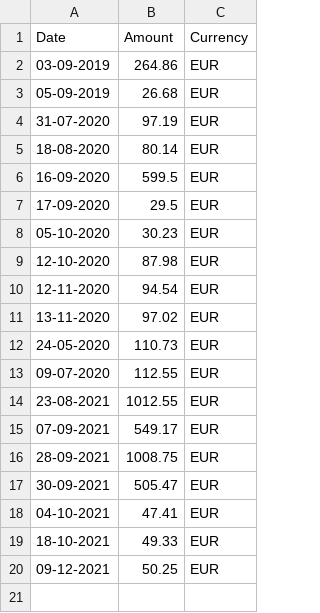
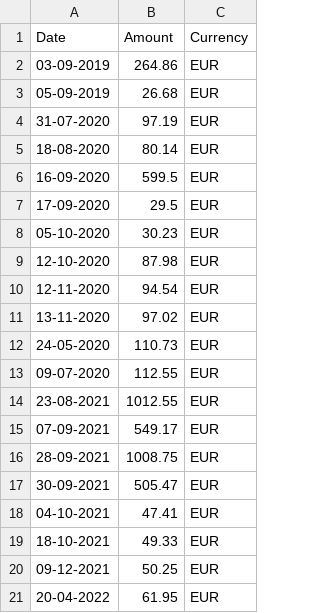
Before and after one commit to jindrvo1/thefund, a CSV file: public/vault.csv, drawn as a sheet; the diff names each change by its address in the sheet, - before the commit and + after, or states it on an @@ line.

Commit message:
add jd div eq

```diff
--- a/public/vault.csv
+++ b/public/vault.csv
+row 21: 20-04-2022 | 61.95 | EUR
```
